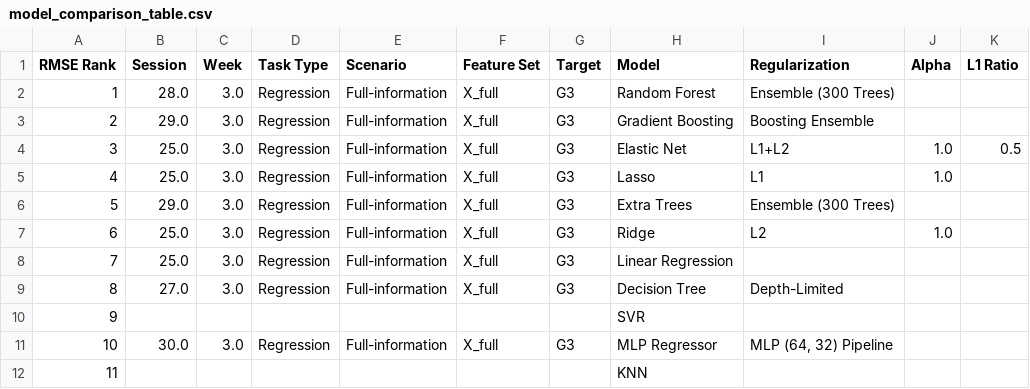
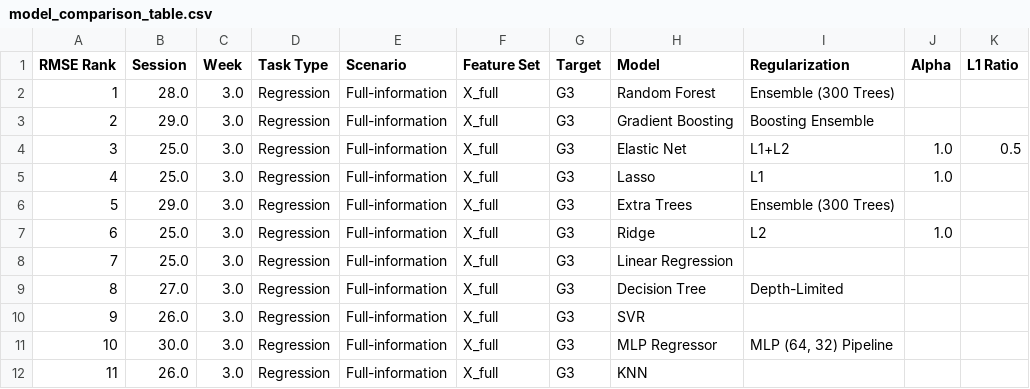
Before and after one commit to NDracorex/student-performance-ml, a CSV file: reports/tables/model_comparison_table.csv, drawn as a sheet; only a part is shown; the diff names each change by its address in the sheet, - before the commit and + after, or states it on an @@ line.

Commit message:
Repair table

```diff
--- a/reports/tables/model_comparison_table.csv
+++ b/reports/tables/model_comparison_table.csv
-B10 (Session): (empty)
+B10 (Session): 26.0
-C10 (Week): (empty)
+C10 (Week): 3.0
-D10 (Task Type): (empty)
+D10 (Task Type): Regression
-E10 (Scenario): (empty)
+E10 (Scenario): Full-information
-F10 (Feature Set): (empty)
+F10 (Feature Set): X_full
-G10 (Target): (empty)
+G10 (Target): G3
-B12 (Session): (empty)
+B12 (Session): 26.0
-C12 (Week): (empty)
+C12 (Week): 3.0
-D12 (Task Type): (empty)
+D12 (Task Type): Regression
-E12 (Scenario): (empty)
+E12 (Scenario): Full-information
-F12 (Feature Set): (empty)
+F12 (Feature Set): X_full
-G12 (Target): (empty)
+G12 (Target): G3
```
